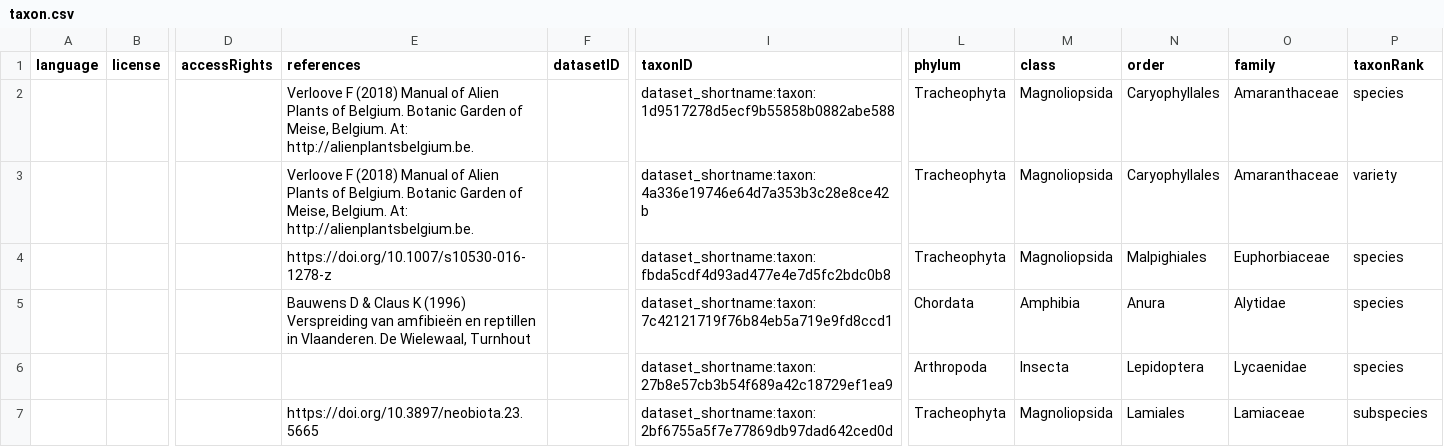
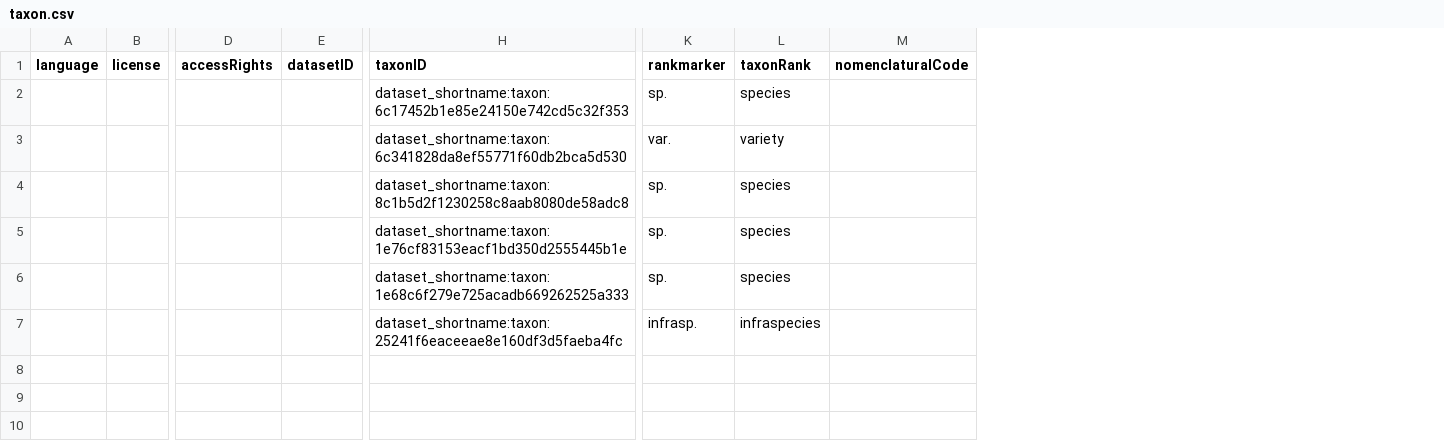
Before and after one commit to trias-project/checklist-recipe, a CSV file: data/processed/taxon.csv, drawn as a sheet; only a part is shown, gaps mark what is left out; removed rows and columns are numbered as before the commit, all else as after; the diff names each change by its address in the sheet, - before the commit and + after, or states it on an @@ line.

Commit message:
Change taxon Core information
change taxonID (integrate kingdom information)
remove references
remove phylum/class/order/family

```diff
--- a/data/processed/taxon.csv
+++ b/data/processed/taxon.csv
-column E (references), rows 2-7: Verloove F (2018) Manual of Alien Plants of Belgium. Botanic Garden of Meise, Belgium. At: http://alienplantsbelgium.be. | Verloove F (2018) Manual of Alien Plants of Belgium. Botanic Garden of Meise, Belgium. At: http://alienplantsbelgium.be. | https://doi.org/10.1007/s10530-016-1278-z | Bauwens D & Claus K (1996) Verspreiding van amfibieën en reptillen in Vlaanderen. De Wielewaal, Turnhout |  | https://doi.org/10.3897/neobiota.23.5665
-column L (phylum), rows 2-7: Tracheophyta | Tracheophyta | Tracheophyta | Chordata | Arthropoda | Tracheophyta
-column M (class), rows 2-7: Magnoliopsida | Magnoliopsida | Magnoliopsida | Amphibia | Insecta | Magnoliopsida
-column N (order), rows 2-7: Caryophyllales | Caryophyllales | Malpighiales | Anura | Lepidoptera | Lamiales
-column O (family), rows 2-7: Amaranthaceae | Amaranthaceae | Euphorbiaceae | Alytidae | Lycaenidae | Lamiaceae
+column K (rankmarker), rows 2-7: sp. | var. | sp. | sp. | sp. | infrasp.
+column M (nomenclaturalCode), empty
-H2 (taxonID): dataset_shortname:taxon:1d9517278d5ecf9b55858b0882abe588
+H2 (taxonID): dataset_shortname:taxon:6c17452b1e85e24150e742cd5c32f353
-H3 (taxonID): dataset_shortname:taxon:4a336e19746e64d7a353b3c28e8ce42b
+H3 (taxonID): dataset_shortname:taxon:6c341828da8ef55771f60db2bca5d530
-H4 (taxonID): dataset_shortname:taxon:fbda5cdf4d93ad477e4e7d5fc2bdc0b8
+H4 (taxonID): dataset_shortname:taxon:8c1b5d2f1230258c8aab8080de58adc8
-H5 (taxonID): dataset_shortname:taxon:7c42121719f76b84eb5a719e9fd8ccd1
+H5 (taxonID): dataset_shortname:taxon:1e76cf83153eacf1bd350d2555445b1e
-H6 (taxonID): dataset_shortname:taxon:27b8e57cb3b54f689a42c18729ef1ea9
+H6 (taxonID): dataset_shortname:taxon:1e68c6f279e725acadb669262525a333
-H7 (taxonID): dataset_shortname:taxon:2bf6755a5f7e77869db97dad642ced0d
+H7 (taxonID): dataset_shortname:taxon:25241f6eaceeae8e160df3d5faeba4fc
-L7 (taxonRank): subspecies
+L7 (taxonRank): infraspecies
```
Also changed, not shown: 1 other file.
